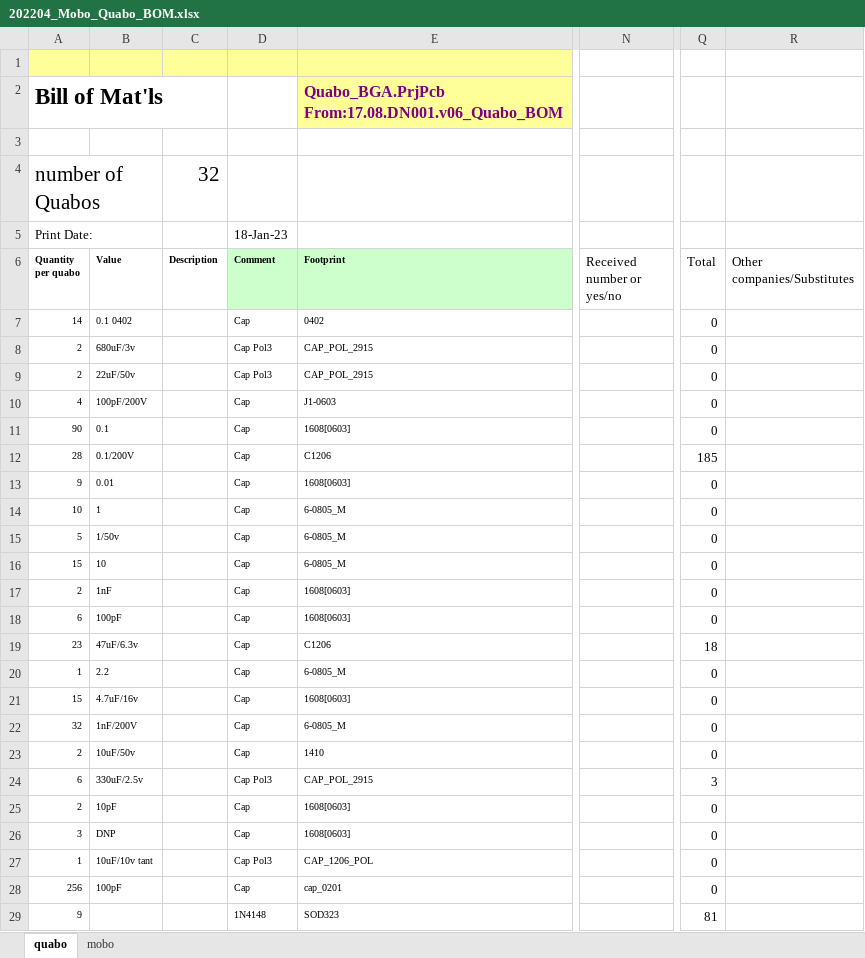
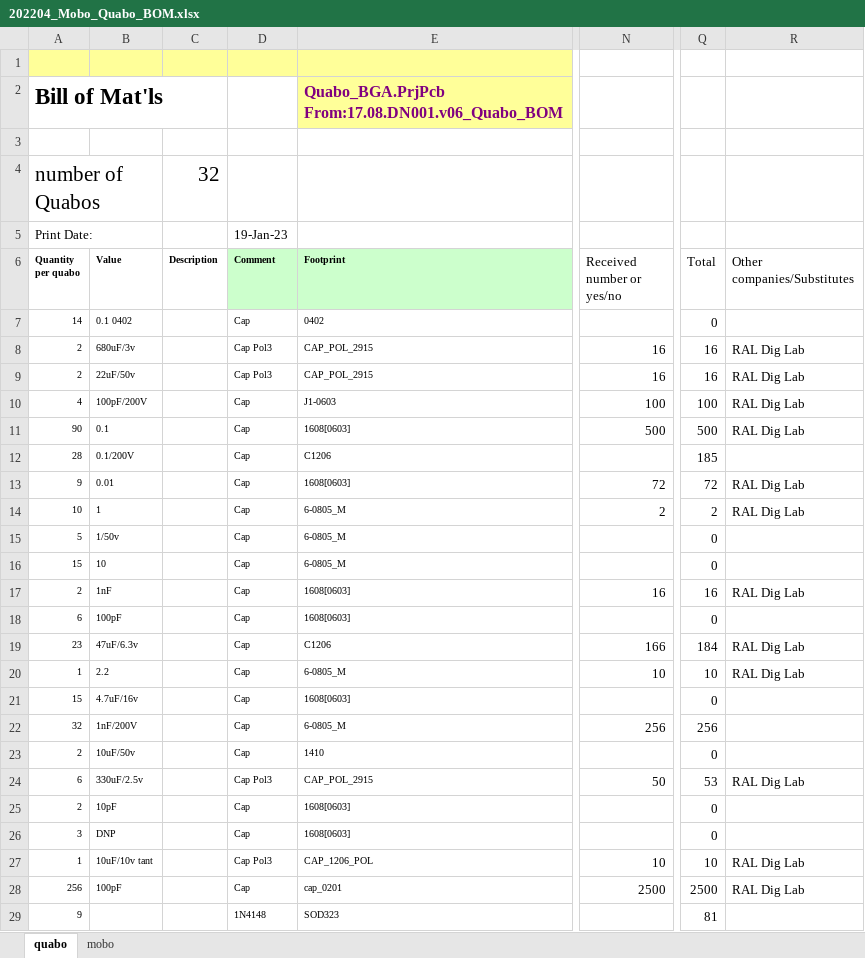
Before and after one commit to liuweiseu/quabo_bom, an Excel workbook: 202204_Mobo_Quabo_BOM.xlsx, sheet quabo, drawn as a sheet; only a part is shown, gaps mark what is left out; values as stored, in another font and other column widths than the file's, no borders; the diff covers the shown part only; the diff names each change by its address in the sheet, - before the commit and + after, or states it on an @@ line.

Commit message:
received: 08 * DS18B20U+T&R 04 * LT1965EMS8E-1.8#PBF 16 * AD5662BRJZ-1REEL7CT-ND 10 * P18.2KHCT 2500 * 541-49.9ABCT 16 * P604HCT 2500 * 490-3160-1 10 * P7.50KHCT 128 * P0.0GCT 10 * P2.40KHCT 10 * P63.4KHCT 35 * YAG1629CT 100 * 445-9143-1-ND 16 * P10KDBCT 10 * P6.65KHCT 100 * YAG4565CT 136 * P1.00KHCT 10 * P27.4KHCT 10 * P40.2KHCT 10 * P140KHCT 16 * P3.32KHCT 32 * P442HCT 100 * YAG1736CT 500 * 490-6049-1-ND 10 * P1.74KHCT 100 * P4.99KDBCT-ND 100 * P15.0HCT 256 * 311-4246-1-ND 10 * P200HCT 72 * 399-1092-1 500 * 311-1375-1-ND (not on the list) 32 * P499HCT 24 * P4.70KHCT 120 * P4.99KHCT 100 * 311-1.10KHRCT-ND 10 * P150KHCT 112 * P10.0KHCT 100 * P249HCT 32 * P732HCT 10 * P806HCT 10 * P383KHCT 24 * P237HCT 166 * 490-9967-1-ND 25 * 408-1595-1-ND 2 * 399-8003-1-ND 16 * 490-8275-1-ND 10 * 478-10756-1-ND 10 * 445-1420-1-ND 8 * LT1965MS8E-3.3#PBF 3 * MMSZ5240BS-FDICT-ND 6 * LM385M3-2.5 6 * DS18B20U+T&RCT-ND 8 * LTC2496CUHF#PBF-ND 130 * LND150K1-GCT-ND 16 * LT1965EMS8E#TRPBF-ND 8 * 535-9344-1-ND(ASVV-20.000MHz-N152-T, not on the list) 7 * CMDZ5261BCT-ND 10 * CMDSH2-3 50 * 399-4105-1-ND 16 * 478-9020-1 16 * 399-4129-1

```diff
--- a/202204_Mobo_Quabo_BOM.xlsx (sheet quabo)
+++ b/202204_Mobo_Quabo_BOM.xlsx (sheet quabo)
-D5 (Comment): 18-Jan-23
+D5 (Comment): 19-Jan-23
-N8:N9 (Received number or yes/no): (empty)
+N8:N9 (Received number or yes/no): 16
-Q8:Q9 (Total): 0
+Q8:Q9 (Total): 16
-R8:R11 (Other companies/Substitutes): (empty)
+R8:R11 (Other companies/Substitutes): RAL Dig Lab
-N10 (Received number or yes/no): (empty)
+N10 (Received number or yes/no): 100
-Q10 (Total): 0
+Q10 (Total): 100
-N11 (Received number or yes/no): (empty)
+N11 (Received number or yes/no): 500
-Q11 (Total): 0
+Q11 (Total): 500
-N13 (Received number or yes/no): (empty)
+N13 (Received number or yes/no): 72
-Q13 (Total): 0
+Q13 (Total): 72
-R13:R14 (Other companies/Substitutes): (empty)
+R13:R14 (Other companies/Substitutes): RAL Dig Lab
-N14 (Received number or yes/no): (empty)
+N14 (Received number or yes/no): 2
-Q14 (Total): 0
+Q14 (Total): 2
-N17 (Received number or yes/no): (empty)
+N17 (Received number or yes/no): 16
-Q17 (Total): 0
+Q17 (Total): 16
-R17 (Other companies/Substitutes): (empty)
+R17 (Other companies/Substitutes): RAL Dig Lab
-N19 (Received number or yes/no): (empty)
+N19 (Received number or yes/no): 166
-Q19 (Total): 18
+Q19 (Total): 184
-R19:R20 (Other companies/Substitutes): (empty)
+R19:R20 (Other companies/Substitutes): RAL Dig Lab
-N20 (Received number or yes/no): (empty)
+N20 (Received number or yes/no): 10
-Q20 (Total): 0
+Q20 (Total): 10
-N22 (Received number or yes/no): (empty)
+N22 (Received number or yes/no): 256
-Q22 (Total): 0
+Q22 (Total): 256
-N24 (Received number or yes/no): (empty)
+N24 (Received number or yes/no): 50
-Q24 (Total): 3
+Q24 (Total): 53
-R24 (Other companies/Substitutes): (empty)
+R24 (Other companies/Substitutes): RAL Dig Lab
-N27 (Received number or yes/no): (empty)
+N27 (Received number or yes/no): 10
-Q27 (Total): 0
+Q27 (Total): 10
-R27:R28 (Other companies/Substitutes): (empty)
+R27:R28 (Other companies/Substitutes): RAL Dig Lab
-N28 (Received number or yes/no): (empty)
+N28 (Received number or yes/no): 2500
-Q28 (Total): 0
+Q28 (Total): 2500
```
Also changed, not shown: 129 edited cells and cell formats elsewhere in this sheet, sheet mobo.
